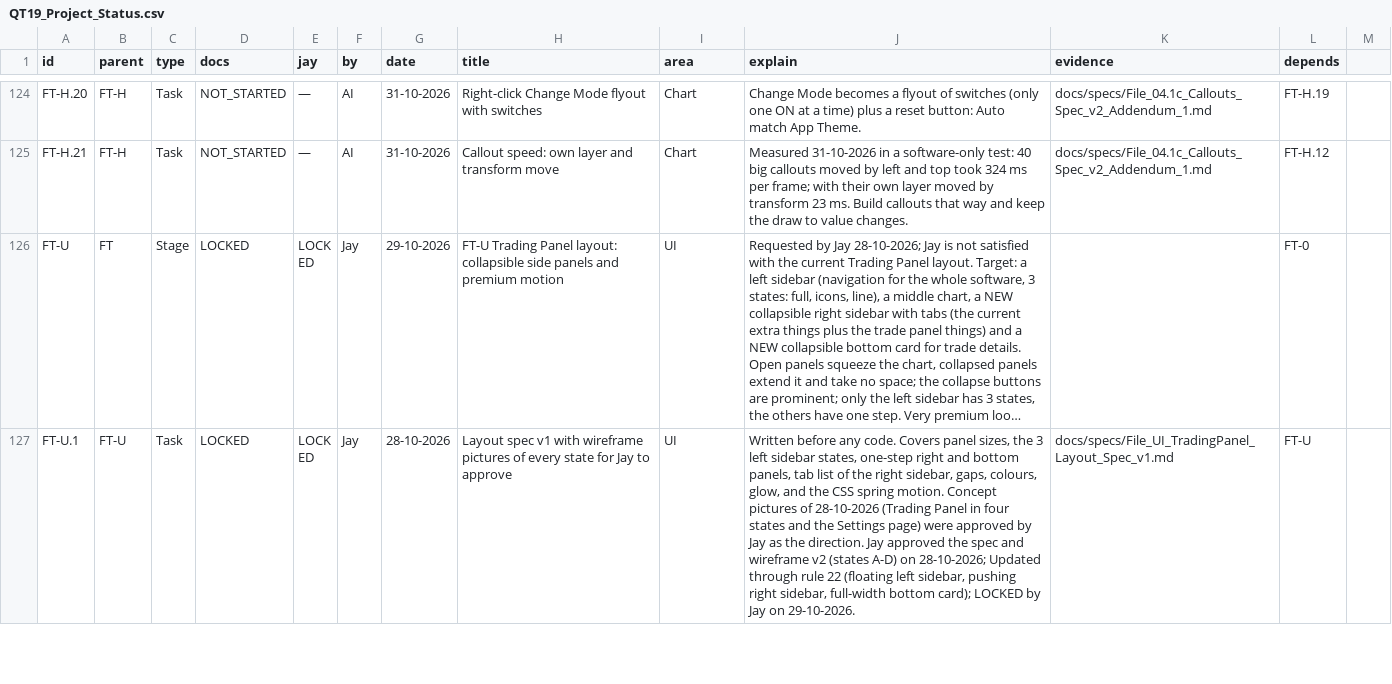
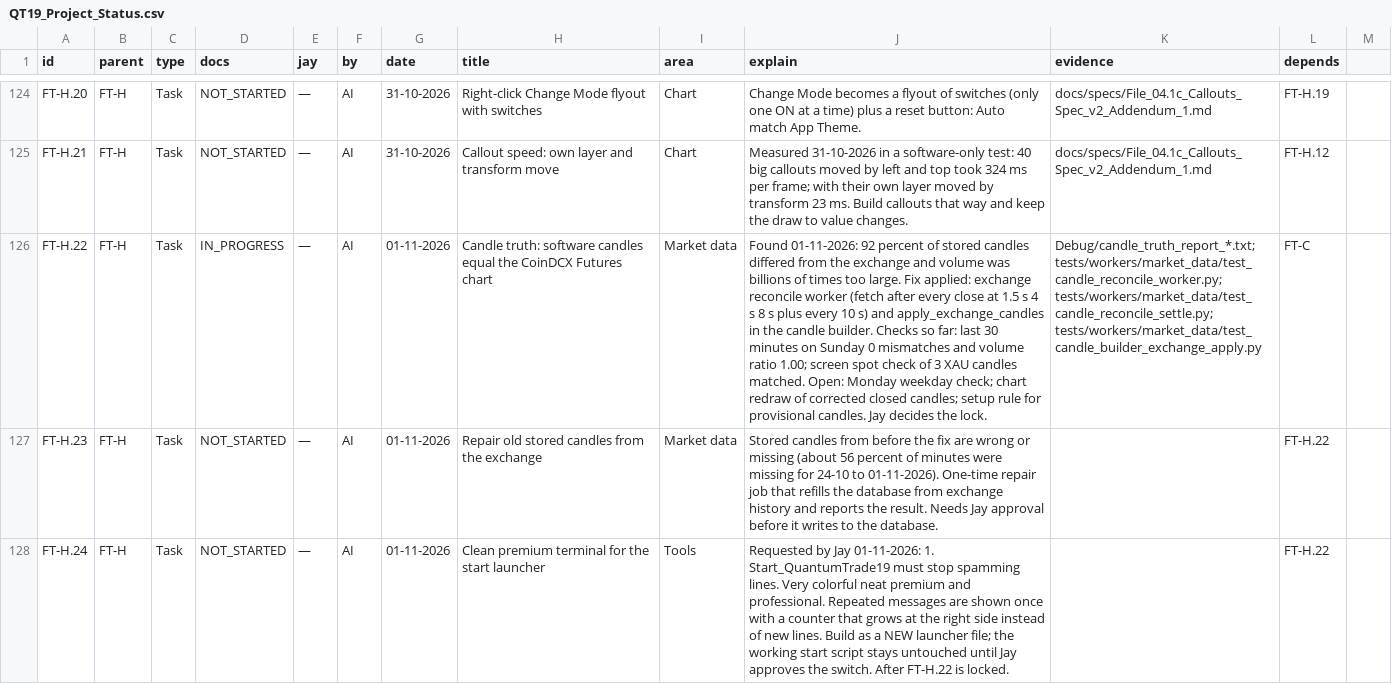
Before and after one commit to j-4-Jay/QuantumTrade19, a CSV file: Documentation/Project_Status/QT19_Project_Status.csv, drawn as a sheet; only a part is shown, gaps mark what is left out; the shorter side is filled out with more unchanged rows; long unchanged cells end in …; the diff covers the shown part only; the diff names each change by its address in the sheet, - before the commit and + after, or states it on an @@ line.

```diff
--- a/Documentation/Project_Status/QT19_Project_Status.csv
+++ b/Documentation/Project_Status/QT19_Project_Status.csv
+row 126: FT-H.22 | FT-H | Task | IN_PROGRESS | — | AI | 01-11-2026 | Candle truth: software candles equal the CoinDCX Futures chart | Market data | Found 01-11-2026: 92 percent of stored candles differed from the exchange and volume was billions of times too large. Fix applied: exchange reconcile worker (fetch after every close at 1.5 s 4 s 8 s plus every 10 s) and apply_exchange_candles in the candle builder. Checks so far: last 30 minutes on Sunday 0 mismatches and volume ratio 1.00; screen spot check of 3 XAU candles matched. Open: Monday weekday check; chart redraw of corrected closed candles; setup rule for provisional candles. Jay decides the lock. | Debug/candle_truth_report_*.txt; tests/workers/market_data/test_candle_reconcile_worker.py; tests/workers/market_data/test_candle_reconcile_settle.py; tests/workers/market_data/test_candle_builder_exchange_apply.py | FT-C
+row 127: FT-H.23 | FT-H | Task | NOT_STARTED | — | AI | 01-11-2026 | Repair old stored candles from the exchange | Market data | Stored candles from before the fix are wrong or missing (about 56 percent of minutes were missing for 24-10 to 01-11-2026). One-time repair job that refills the database from exchange history and reports the result. Needs Jay approval before it writes to the database. |  | FT-H.22
+row 128: FT-H.24 | FT-H | Task | NOT_STARTED | — | AI | 01-11-2026 | Clean premium terminal for the start launcher | Tools | Requested by Jay 01-11-2026: 1. Start_QuantumTrade19 must stop spamming lines. Very colorful neat premium and professional. Repeated messages are shown once with a counter that grows at the right side instead of new lines. Build as a NEW launcher file; the working start script stays untouched until Jay approves the switch. After FT-H.22 is locked. |  | FT-H.22
```
Also changed, not shown: 6 added rows elsewhere in this file, 4 other files.
